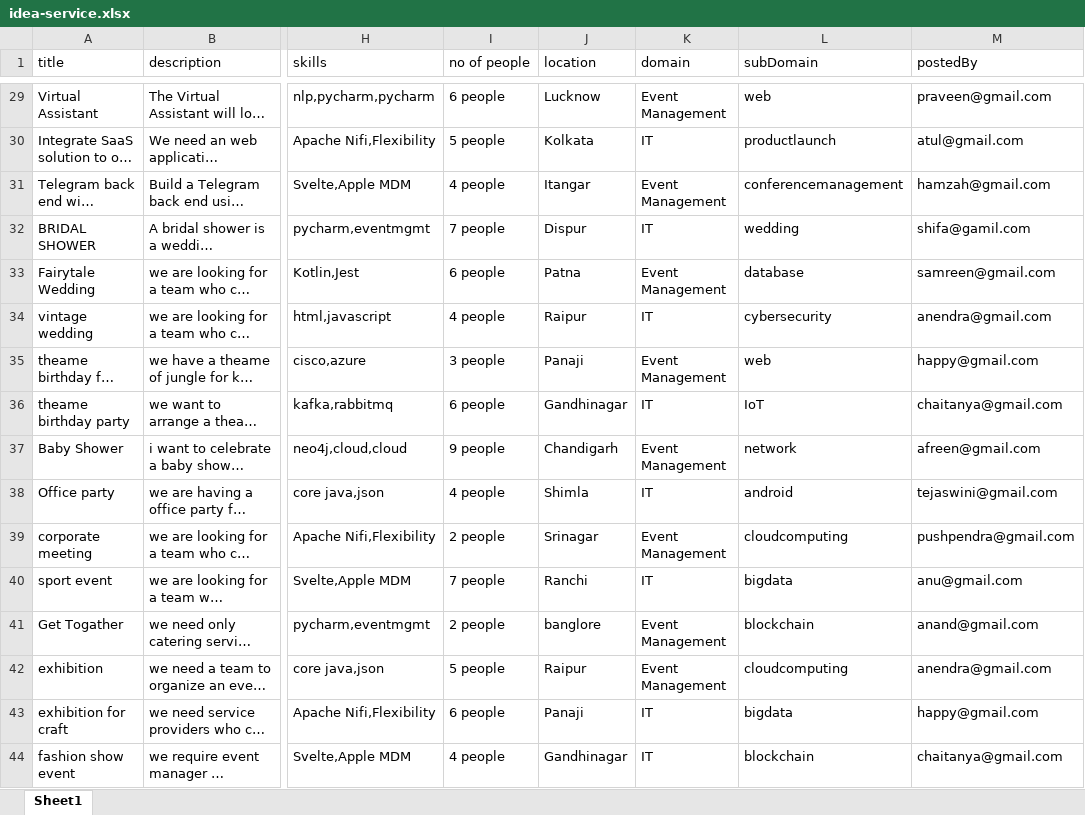
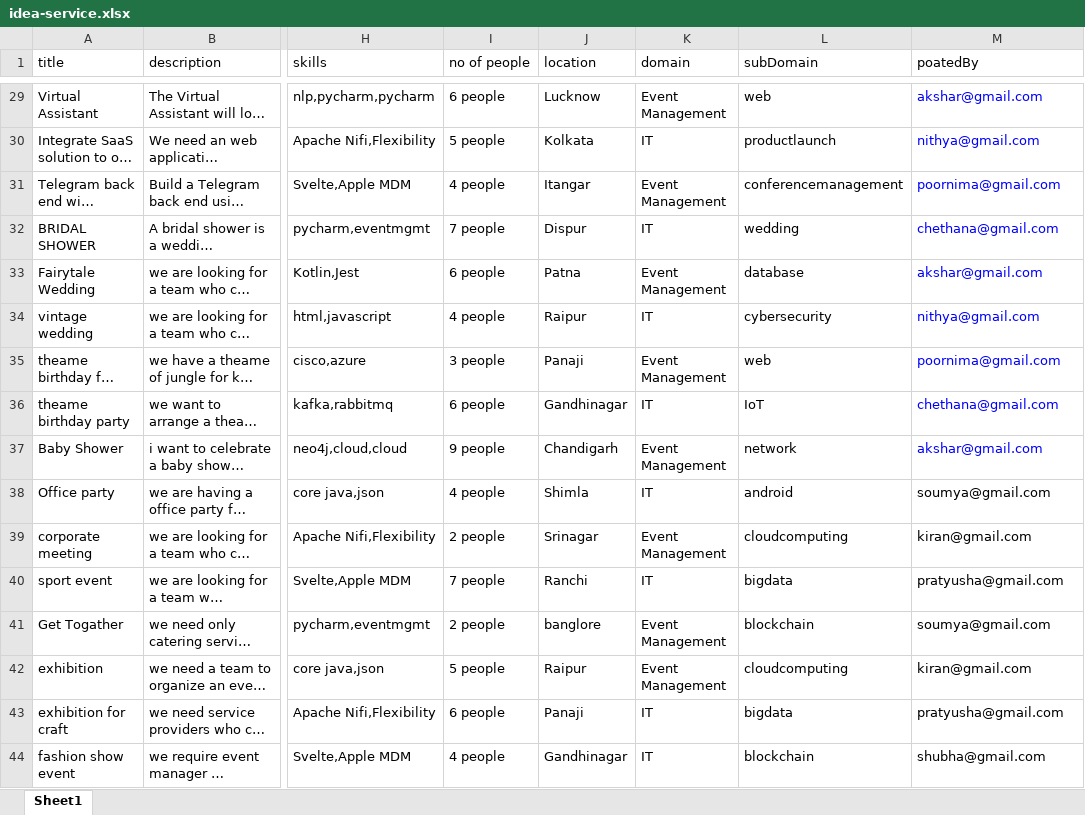
Before and after one commit to aniket350/Project---SquadNinja, an Excel workbook: idea-service/src/main/resources/idea-service.xlsx, sheet Sheet1, drawn as a sheet; only a part is shown, gaps mark what is left out; long unchanged cells end in …; values as stored, in another font and other column widths than the file's, no borders; the diff covers the shown part only; the diff names each change by its address in the sheet, - before the commit and + after, or states it on an @@ line.

```diff
--- a/idea-service/src/main/resources/idea-service.xlsx (sheet Sheet1)
+++ b/idea-service/src/main/resources/idea-service.xlsx (sheet Sheet1)
-M1: postedBy
+M1: poatedBy
-M29:M37 text colour: black
+M29:M37 text colour: #0000FF
-M29 (poatedBy): praveen@gmail.com
+M29 (poatedBy): akshar@gmail.com
-M30 (poatedBy): atul@gmail.com
+M30 (poatedBy): nithya@gmail.com
-M31 (poatedBy): hamzah@gmail.com
+M31 (poatedBy): poornima@gmail.com
-M32 (poatedBy): shifa@gamil.com
+M32 (poatedBy): chethana@gmail.com
-M33 (poatedBy): samreen@gmail.com
+M33 (poatedBy): akshar@gmail.com
-M34 (poatedBy): anendra@gmail.com
+M34 (poatedBy): nithya@gmail.com
-M35 (poatedBy): happy@gmail.com
+M35 (poatedBy): poornima@gmail.com
-M36 (poatedBy): chaitanya@gmail.com
+M36 (poatedBy): chethana@gmail.com
-M37 (poatedBy): afreen@gmail.com
+M37 (poatedBy): akshar@gmail.com
-M38 (poatedBy): tejaswini@gmail.com
+M38 (poatedBy): soumya@gmail.com
-M39 (poatedBy): pushpendra@gmail.com
+M39 (poatedBy): kiran@gmail.com
-M40 (poatedBy): anu@gmail.com
+M40 (poatedBy): pratyusha@gmail.com
-M41 (poatedBy): anand@gmail.com
+M41 (poatedBy): soumya@gmail.com
-M42 (poatedBy): anendra@gmail.com
+M42 (poatedBy): kiran@gmail.com
-M43 (poatedBy): happy@gmail.com
+M43 (poatedBy): pratyusha@gmail.com
-M44 (poatedBy): chaitanya@gmail.com
+M44 (poatedBy): shubha@gmail.com
```
Also changed, not shown: 27 edited cells and cell formats elsewhere in this sheet, idea-hamster-profile-service/src/main/resources/ih-profile-service.xlsx, service-provider-profile-service/src/main/resources/sp-profile-service.xlsx, 3 other files.
